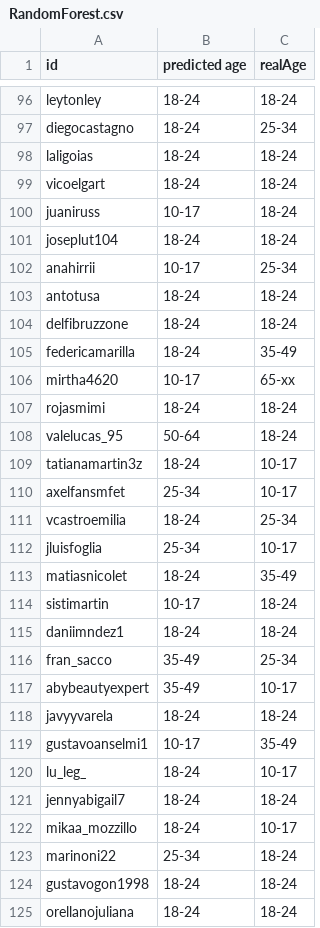
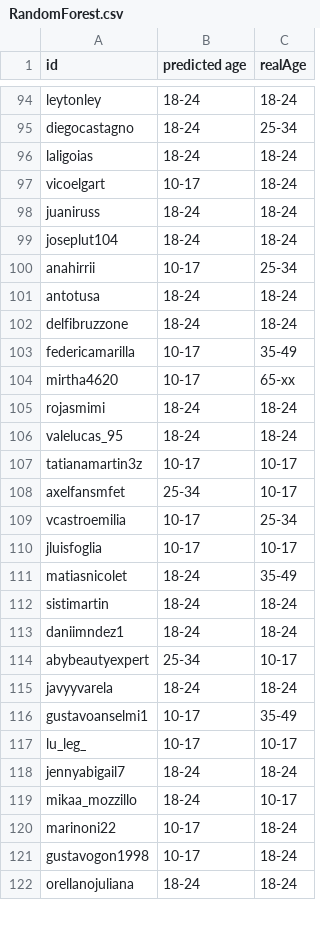
Before and after one commit to format19-13/TesisSM, a CSV file: ml/RandomForest.csv, drawn as a sheet; only a part is shown, gaps mark what is left out; the diff covers the shown part only.

```diff
--- a/ml/RandomForest.csv
+++ b/ml/RandomForest.csv
@@ -98,4 +96,4 @@ diegocastagno,18-24,25-34
 laligoias,18-24,18-24
-vicoelgart,18-24,18-24
-juaniruss,10-17,18-24
+vicoelgart,10-17,18-24
+juaniruss,18-24,18-24
 joseplut104,18-24,18-24
@@ -104,22 +102,21 @@ antotusa,18-24,18-24
 delfibruzzone,18-24,18-24
-federicamarilla,18-24,35-49
+federicamarilla,10-17,35-49
 mirtha4620,10-17,65-xx
 rojasmimi,18-24,18-24
-valelucas_95,50-64,18-24
-tatianamartin3z,18-24,10-17
+valelucas_95,18-24,18-24
+tatianamartin3z,10-17,10-17
 axelfansmfet,25-34,10-17
-vcastroemilia,18-24,25-34
-jluisfoglia,25-34,10-17
+vcastroemilia,10-17,25-34
+jluisfoglia,10-17,10-17
 matiasnicolet,18-24,35-49
-sistimartin,10-17,18-24
+sistimartin,18-24,18-24
 daniimndez1,18-24,18-24
-fran_sacco,35-49,25-34
-abybeautyexpert,35-49,10-17
+abybeautyexpert,25-34,10-17
 javyyvarela,18-24,18-24
 gustavoanselmi1,10-17,35-49
-lu_leg_,18-24,10-17
+lu_leg_,10-17,10-17
 jennyabigail7,18-24,18-24
 mikaa_mozzillo,18-24,10-17
-marinoni22,25-34,18-24
-gustavogon1998,18-24,18-24
+marinoni22,10-17,18-24
+gustavogon1998,10-17,18-24
 orellanojuliana,18-24,18-24
```
Also changed, not shown: 13 added rows, 7 removed rows and 61 edited cells elsewhere in this file, 9 other files.
